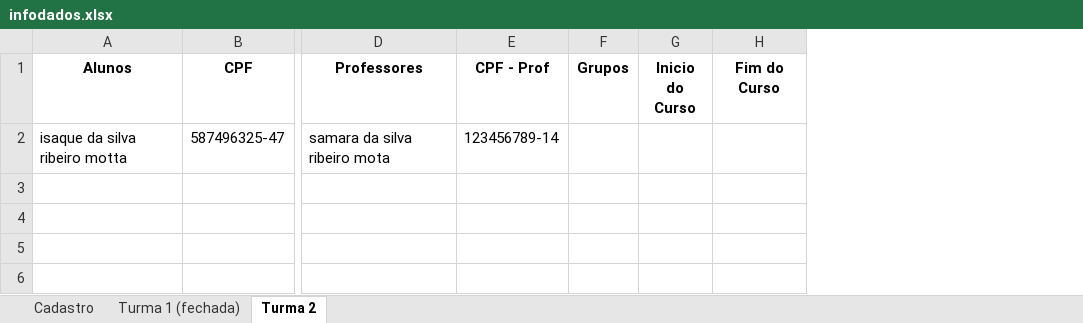
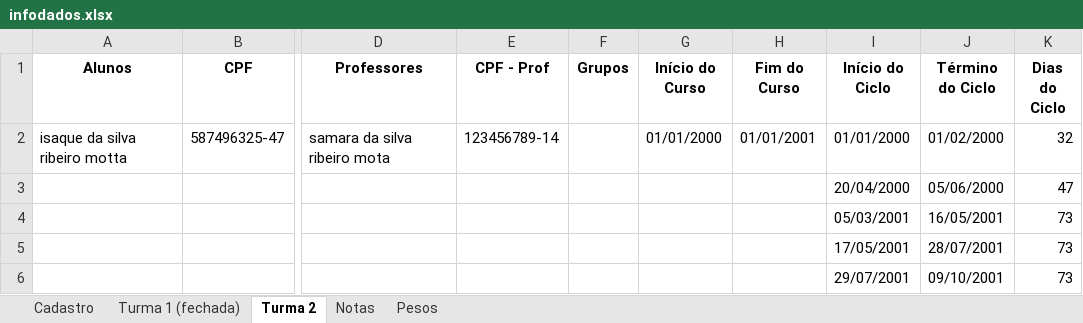
Before and after one commit to Porygon-Users/API-Porygon, an Excel workbook: database/infodados.xlsx, sheet Turma 2, drawn as a sheet; only a part is shown, gaps mark what is left out; values as stored, in another font and other column widths than the file's, no borders; removed rows and columns are numbered as before the commit, all else as after; rows hold the shown columns only; the diff names each change by its address in the sheet, - before the commit and + after, or states it on an @@ line.

```diff
--- a/database/infodados.xlsx (sheet Turma 2)
+++ b/database/infodados.xlsx (sheet Turma 2)
+sheet tab: Notas
+sheet tab: Pesos
-column G (Inicio do Curso), empty
+column G (Início do Curso), row 2: 01/01/2000
+column I (Início do Ciclo), row 2: 01/01/2000
+column J (Término do Ciclo), row 2: 01/02/2000
+column K (Dias do Ciclo), row 2: 32
-H2 (Fim do Curso): (empty)
+H2 (Fim do Curso): 01/01/2001
+row 3:  |  |  |  |  |  |  | 20/04/2000 | 05/06/2000 | 47
+row 4:  |  |  |  |  |  |  | 05/03/2001 | 16/05/2001 | 73
+row 5:  |  |  |  |  |  |  | 17/05/2001 | 28/07/2001 | 73
+row 6:  |  |  |  |  |  |  | 29/07/2001 | 09/10/2001 | 73
```
Also changed, not shown: 5 other files.
